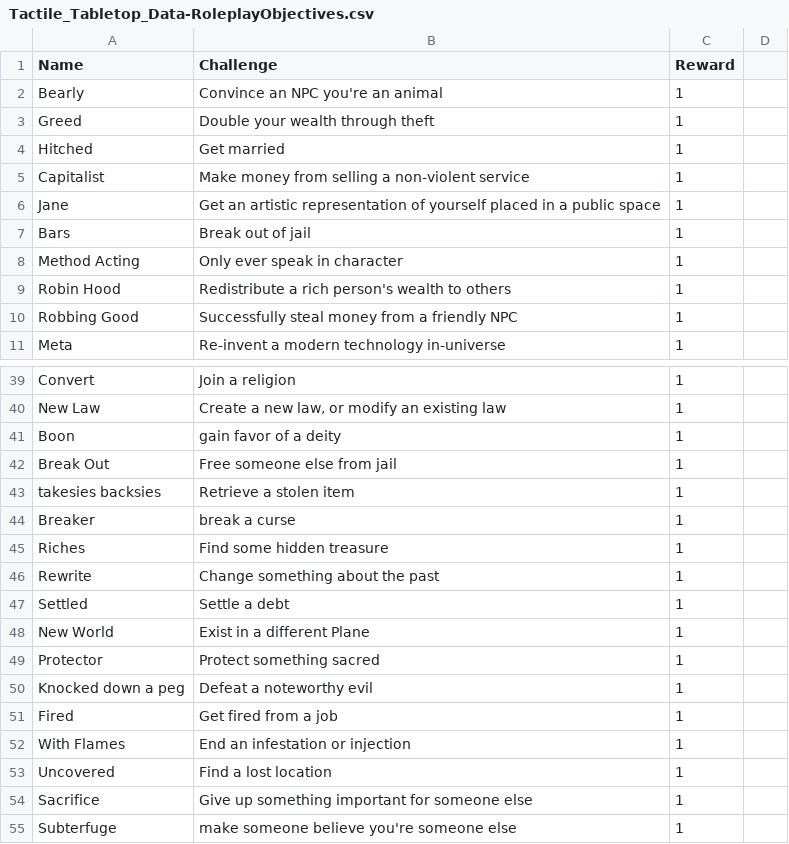
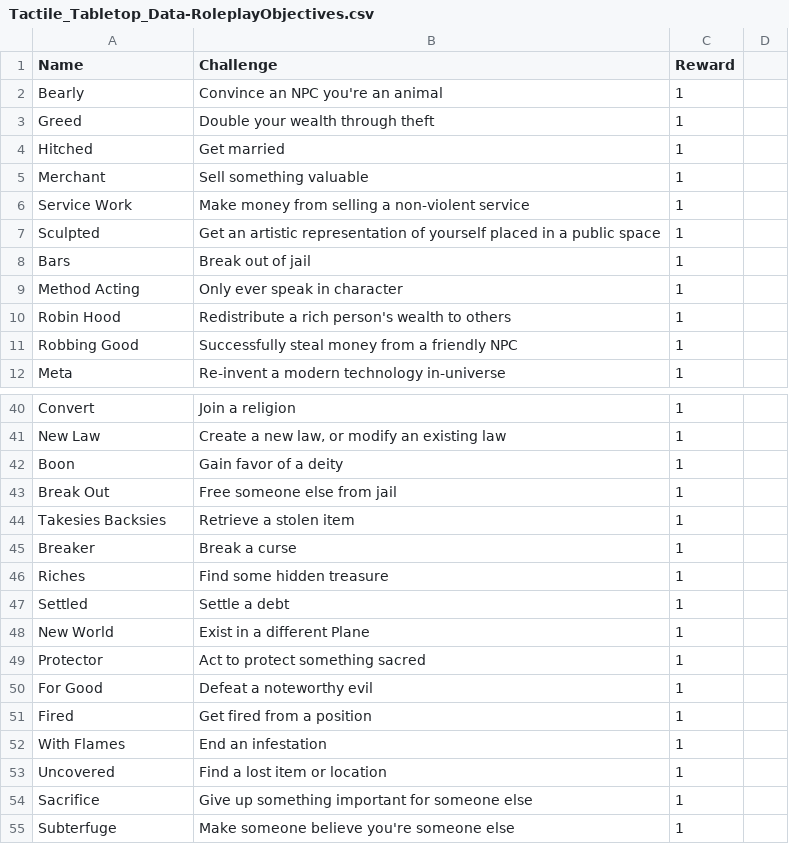
Before and after one commit to SirPinkleton/TableTopRolePlaying_Squib, a CSV file: tactile_tabletop/Roleplay Objective Cards/Tactile_Tabletop_Data-RoleplayObjectives.csv, drawn as a sheet; only a part is shown, gaps mark what is left out; the diff covers the shown part only.

```diff
--- a/tactile_tabletop/Roleplay Objective Cards/Tactile_Tabletop_Data-RoleplayObjectives.csv
+++ b/tactile_tabletop/Roleplay Objective Cards/Tactile_Tabletop_Data-RoleplayObjectives.csv
@@ -5,2 +5,3 @@ Hitched,Get married,1,
-Capitalist,Make money from selling a non-violent service,1,
-Jane,Get an artistic representation of yourself placed in a public space,1,
+Merchant,Sell something valuable,1
+Service Work,Make money from selling a non-violent service,1
+Sculpted,Get an artistic representation of yourself placed in a public space,1
@@ -41 +42 @@ New Law,"Create a new law, or modify an existing law",1,
-Boon,gain favor of a deity,1,
+Boon,Gain favor of a deity,1
@@ -43,2 +44,2 @@ Break Out,Free someone else from jail,1,
-takesies backsies,Retrieve a stolen item,1,
-Breaker,break a curse,1,
+Takesies Backsies,Retrieve a stolen item,1
+Breaker,Break a curse,1
@@ -46 +46,0 @@ Riches,Find some hidden treasure,1,
-Rewrite,Change something about the past,1,
@@ -49,5 +49,5 @@ New World,Exist in a different Plane,1,
-Protector,Protect something sacred,1,
-Knocked down a peg,Defeat a noteworthy evil,1,
-Fired,Get fired from a job,1,
-With Flames,End an infestation or injection,1,
-Uncovered,Find a lost location,1,
+Protector,Act to protect something sacred,1
+For Good,Defeat a noteworthy evil,1
+Fired,Get fired from a position,1
+With Flames,End an infestation,1
+Uncovered,Find a lost item or location,1
@@ -55 +55 @@ Sacrifice,Give up something important for someone else,1,
-Subterfuge,make someone believe you're someone else,1,
+Subterfuge,Make someone believe you're someone else,1
```
Also changed, not shown: 12 edited cells elsewhere in this file, tactile_tabletop/Combat Objective Cards/Tactile_Tabletop_Data-CombatObjectives.csv.
